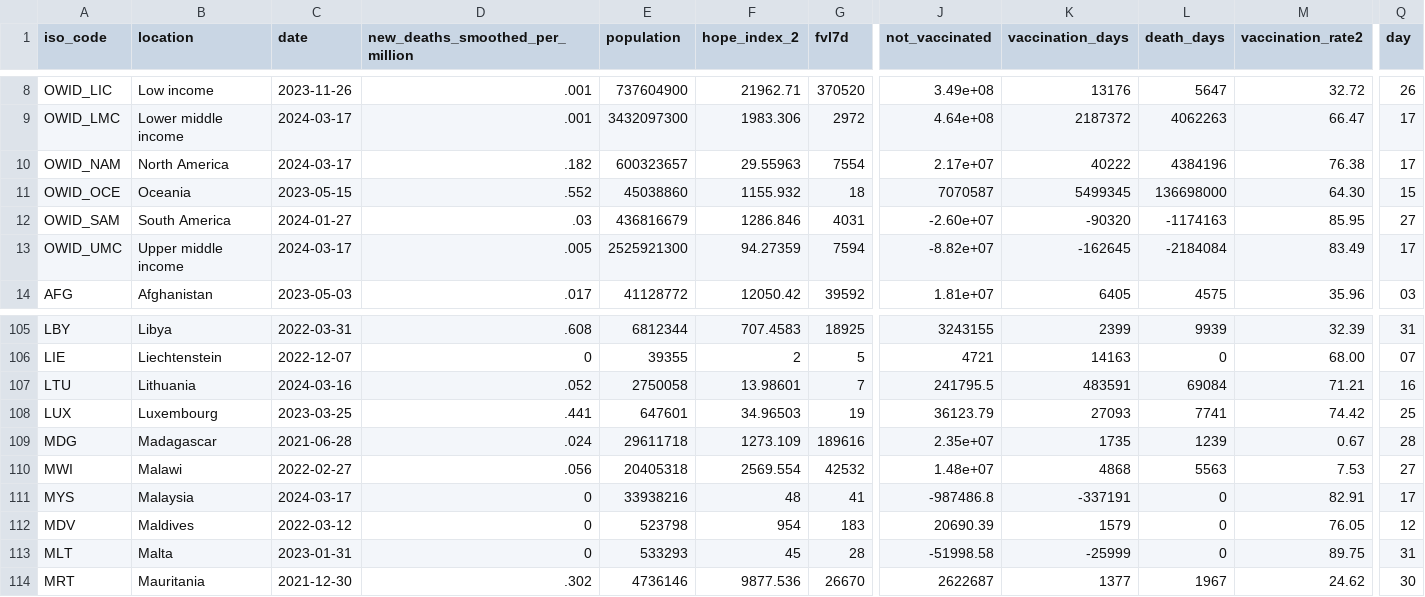
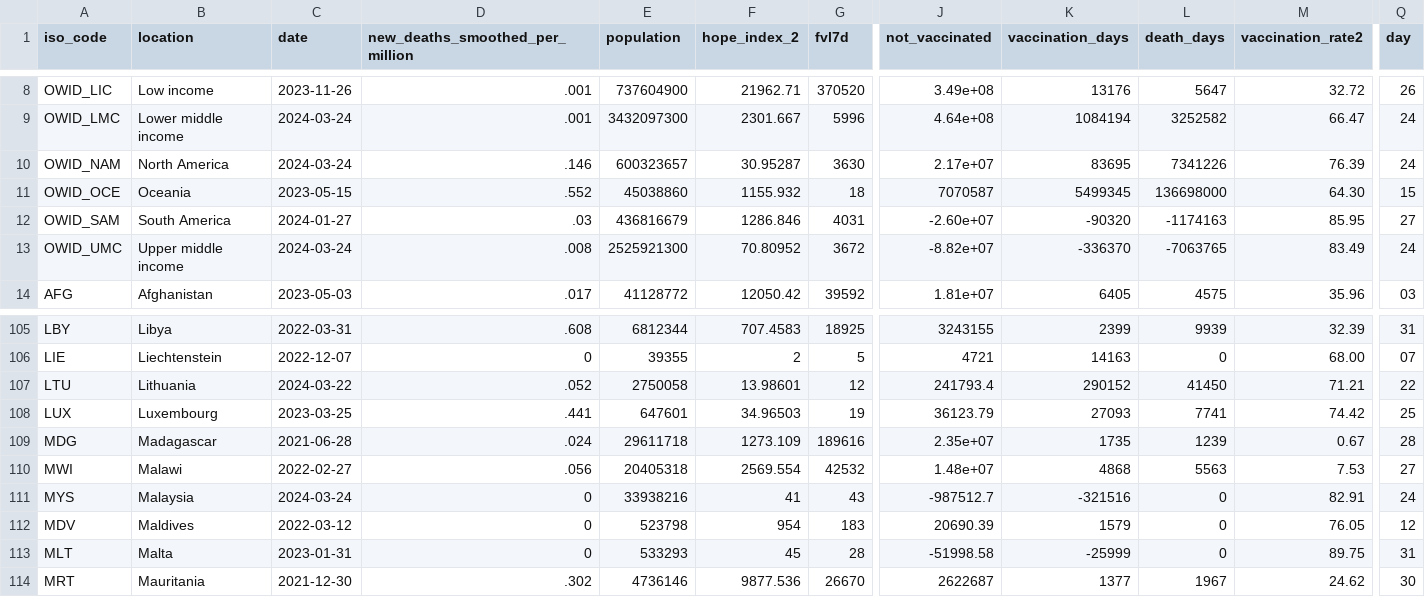
Before and after one commit to JonasWeinert/jonasweinert.github.io, a CSV file: docs/otherdata/covid.csv, drawn as a sheet; only a part is shown, gaps mark what is left out; the diff covers the shown part only; the diff names each change by its address in the sheet, - before the commit and + after, or states it on an @@ line.

```diff
--- a/docs/otherdata/covid.csv
+++ b/docs/otherdata/covid.csv
-C9:C10 (date): 2024-03-17
+C9:C10 (date): 2024-03-24
-F9 (hope_index_2): 1983.306
+F9 (hope_index_2): 2301.667
-G9 (fvl7d): 2972
+G9 (fvl7d): 5996
-K9 (vaccination_days): 2187372
+K9 (vaccination_days): 1084194
-L9 (death_days): 4062263
+L9 (death_days): 3252582
-Q9:Q10 (day): 17
+Q9:Q10 (day): 24
-D10 (new_deaths_smoothed_per_million): .182
+D10 (new_deaths_smoothed_per_million): .146
-F10 (hope_index_2): 29.55963
+F10 (hope_index_2): 30.95287
-G10 (fvl7d): 7554
+G10 (fvl7d): 3630
-K10 (vaccination_days): 40222
+K10 (vaccination_days): 83695
-L10 (death_days): 4384196
+L10 (death_days): 7341226
-M10 (vaccination_rate2): 76.38
+M10 (vaccination_rate2): 76.39
-C13 (date): 2024-03-17
+C13 (date): 2024-03-24
-D13 (new_deaths_smoothed_per_million): .005
+D13 (new_deaths_smoothed_per_million): .008
-F13 (hope_index_2): 94.27359
+F13 (hope_index_2): 70.80952
-G13 (fvl7d): 7594
+G13 (fvl7d): 3672
-K13 (vaccination_days): -162645
+K13 (vaccination_days): -336370
-L13 (death_days): -2184084
+L13 (death_days): -7063765
-Q13 (day): 17
+Q13 (day): 24
-C107 (date): 2024-03-16
+C107 (date): 2024-03-22
-G107 (fvl7d): 7
+G107 (fvl7d): 12
-J107 (not_vaccinated): 241795.5
+J107 (not_vaccinated): 241793.4
-K107 (vaccination_days): 483591
+K107 (vaccination_days): 290152
-L107 (death_days): 69084
+L107 (death_days): 41450
-Q107 (day): 16
+Q107 (day): 22
-C111 (date): 2024-03-17
+C111 (date): 2024-03-24
-F111 (hope_index_2): 48
+F111 (hope_index_2): 41
-G111 (fvl7d): 41
+G111 (fvl7d): 43
-J111 (not_vaccinated): -987486.8
+J111 (not_vaccinated): -987512.7
-K111 (vaccination_days): -337191
+K111 (vaccination_days): -321516
-Q111 (day): 17
+Q111 (day): 24
```
Also changed, not shown: 73 edited cells elsewhere in this file, static/otherdata/covid.csv.
